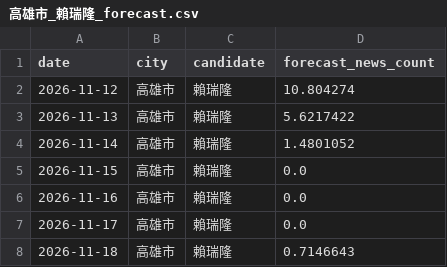
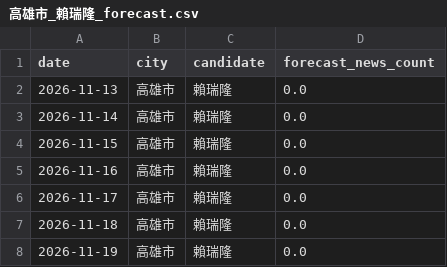
Before and after one commit to sean756925/SixMunicipalitiesPredictor, a CSV file: data/forecast/高雄市_賴瑞隆_forecast.csv, drawn as a sheet.

```diff
--- a/data/forecast/高雄市_賴瑞隆_forecast.csv
+++ b/data/forecast/高雄市_賴瑞隆_forecast.csv
@@ -1,5 +1,4 @@
 date,city,candidate,forecast_news_count
-2026-11-12,高雄市,賴瑞隆,10.804274
-2026-11-13,高雄市,賴瑞隆,5.6217422
-2026-11-14,高雄市,賴瑞隆,1.4801052
+2026-11-13,高雄市,賴瑞隆,0.0
+2026-11-14,高雄市,賴瑞隆,0.0
 2026-11-15,高雄市,賴瑞隆,0.0
@@ -7,2 +6,3 @@
 2026-11-17,高雄市,賴瑞隆,0.0
-2026-11-18,高雄市,賴瑞隆,0.7146643
+2026-11-18,高雄市,賴瑞隆,0.0
+2026-11-19,高雄市,賴瑞隆,0.0
```
Also changed, not shown: data/features/voice_features.csv, data/forecast/台北市_沈伯洋_forecast.csv, 24 other files.
